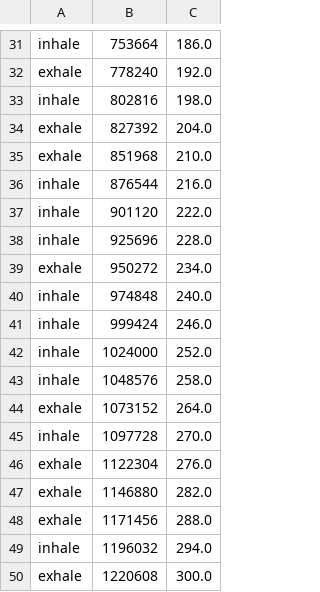
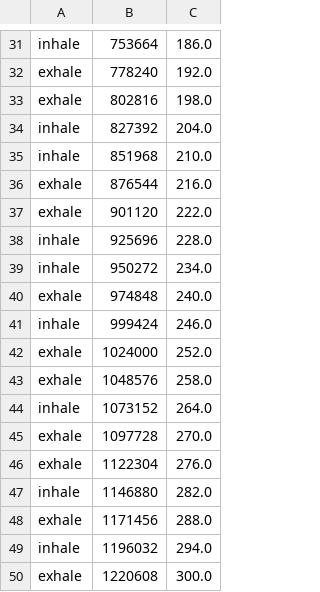
Before and after one commit to MaxDu17/Codefor2018SolvingSIDSwithRNNs, a CSV file: streamtest/ground_truth.csv, drawn as a sheet; only a part is shown, gaps mark what is left out; the diff covers the shown part only.

```diff
--- a/streamtest/ground_truth.csv
+++ b/streamtest/ground_truth.csv
@@ -32,17 +32,17 @@ inhale,753664,186.0
 exhale,778240,192.0
-inhale,802816,198.0
-exhale,827392,204.0
-exhale,851968,210.0
-inhale,876544,216.0
-inhale,901120,222.0
+exhale,802816,198.0
+inhale,827392,204.0
+inhale,851968,210.0
+exhale,876544,216.0
+exhale,901120,222.0
 inhale,925696,228.0
-exhale,950272,234.0
-inhale,974848,240.0
+inhale,950272,234.0
+exhale,974848,240.0
 inhale,999424,246.0
-inhale,1024000,252.0
-inhale,1048576,258.0
-exhale,1073152,264.0
-inhale,1097728,270.0
+exhale,1024000,252.0
+exhale,1048576,258.0
+inhale,1073152,264.0
+exhale,1097728,270.0
 exhale,1122304,276.0
-exhale,1146880,282.0
+inhale,1146880,282.0
 exhale,1171456,288.0
```
Also changed, not shown: 14 edited cells elsewhere in this file, streamtest/old/peaks.csv, streamtest/peaks.csv, 25 other files.
